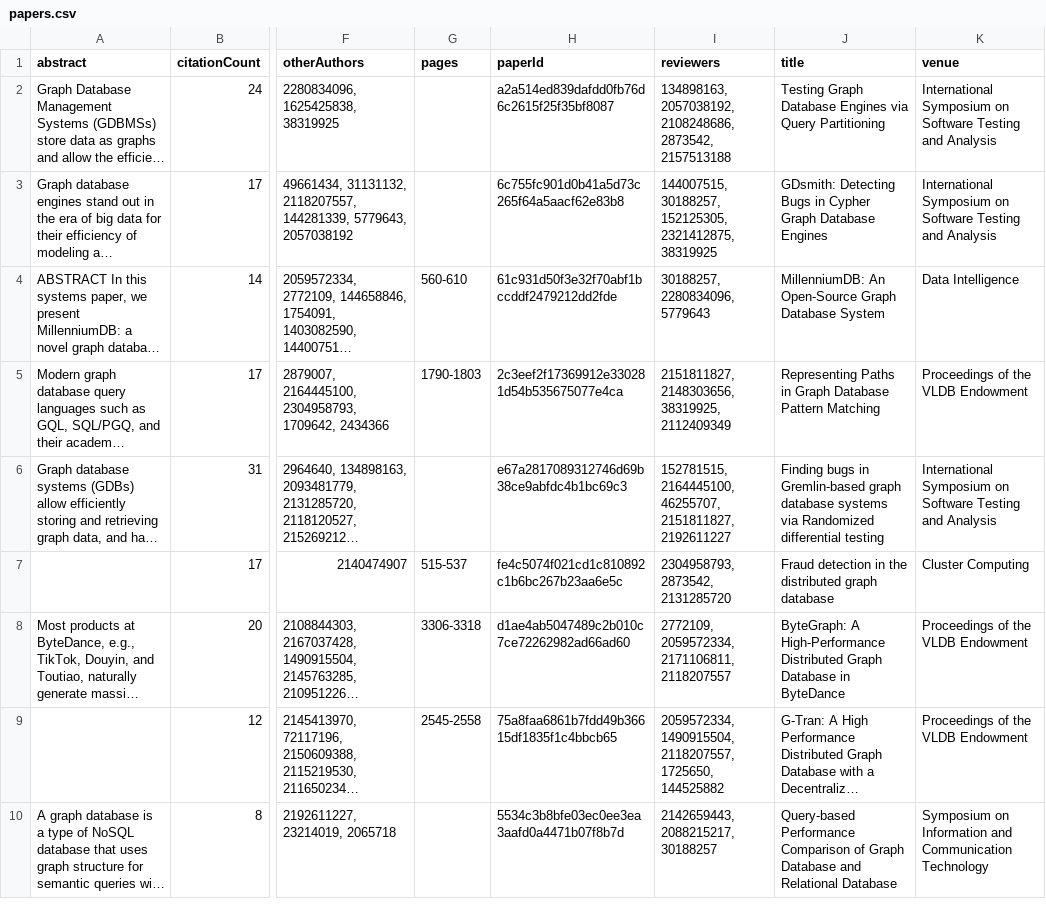
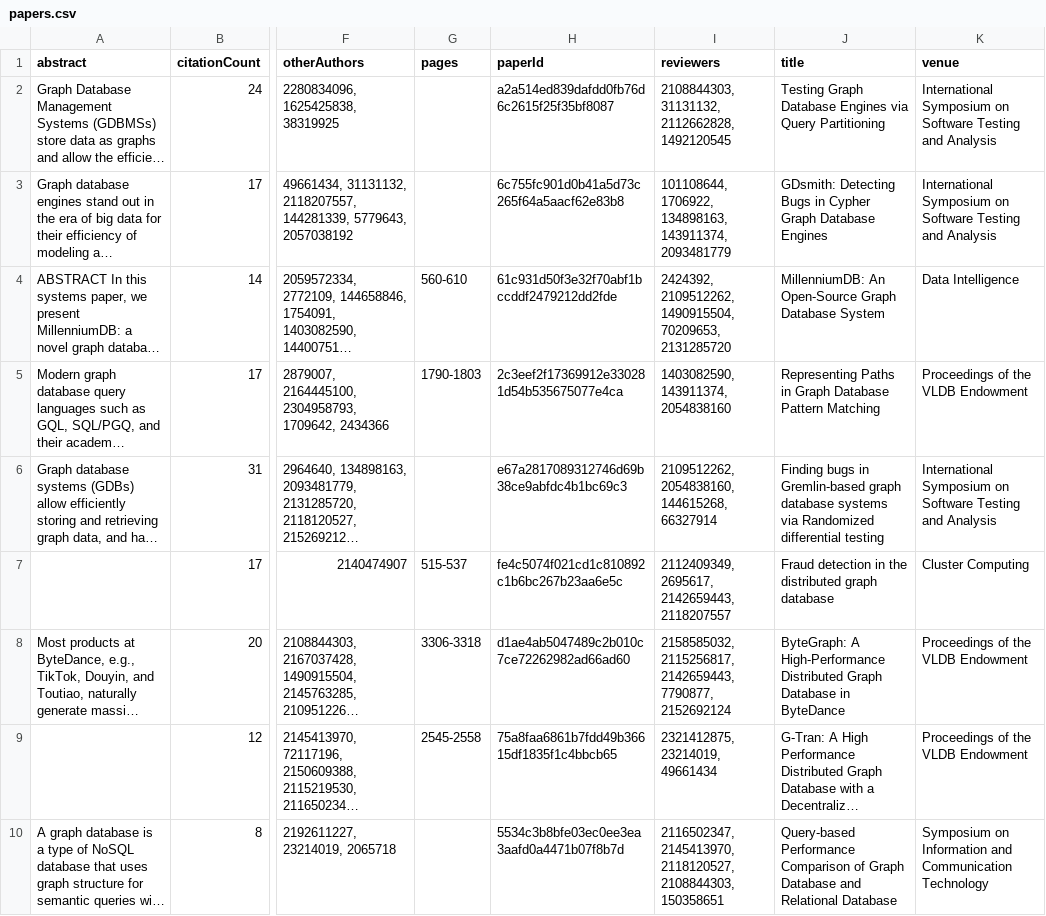
Before and after one commit to JuleGri/Semantics, a CSV file: CSVfiles/papers.csv, drawn as a sheet; only a part is shown, gaps mark what is left out; long unchanged cells end in …; the diff covers the shown part only; the diff names each change by its address in the sheet, - before the commit and + after, or states it on an @@ line.

```diff
--- a/CSVfiles/papers.csv
+++ b/CSVfiles/papers.csv
-I2 (reviewers): 134898163, 2057038192, 2108248686, 2873542, 2157513188
+I2 (reviewers): 2108844303, 31131132, 2112662828, 1492120545
-I3 (reviewers): 144007515, 30188257, 152125305, 2321412875, 38319925
+I3 (reviewers): 101108644, 1706922, 134898163, 143911374, 2093481779
-I4 (reviewers): 30188257, 2280834096, 5779643
+I4 (reviewers): 2424392, 2109512262, 1490915504, 70209653, 2131285720
-I5 (reviewers): 2151811827, 2148303656, 38319925, 2112409349
+I5 (reviewers): 1403082590, 143911374, 2054838160
-I6 (reviewers): 152781515, 2164445100, 46255707, 2151811827, 2192611227
+I6 (reviewers): 2109512262, 2054838160, 144615268, 66327914
-I7 (reviewers): 2304958793, 2873542, 2131285720
+I7 (reviewers): 2112409349, 2695617, 2142659443, 2118207557
-I8 (reviewers): 2772109, 2059572334, 2171106811, 2118207557
+I8 (reviewers): 2158585032, 2115256817, 2142659443, 7790877, 2152692124
-I9 (reviewers): 2059572334, 1490915504, 2118207557, 1725650, 144525882
+I9 (reviewers): 2321412875, 23214019, 49661434
-I10 (reviewers): 2142659443, 2088215217, 30188257
+I10 (reviewers): 2116502347, 2145413970, 2118120527, 2108844303, 150358651
```
Also changed, not shown: 1 added row, 1 removed row and 7 edited cells elsewhere in this file, CSVfiles/accepted_venues.csv, CSVfiles/citations.csv, 16 other files.
